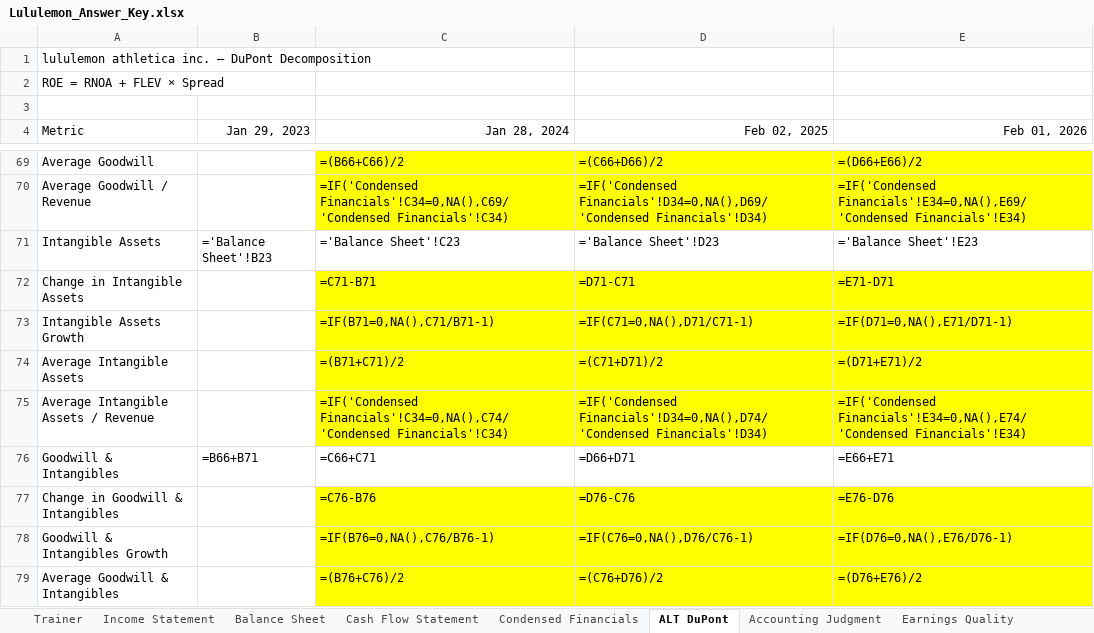
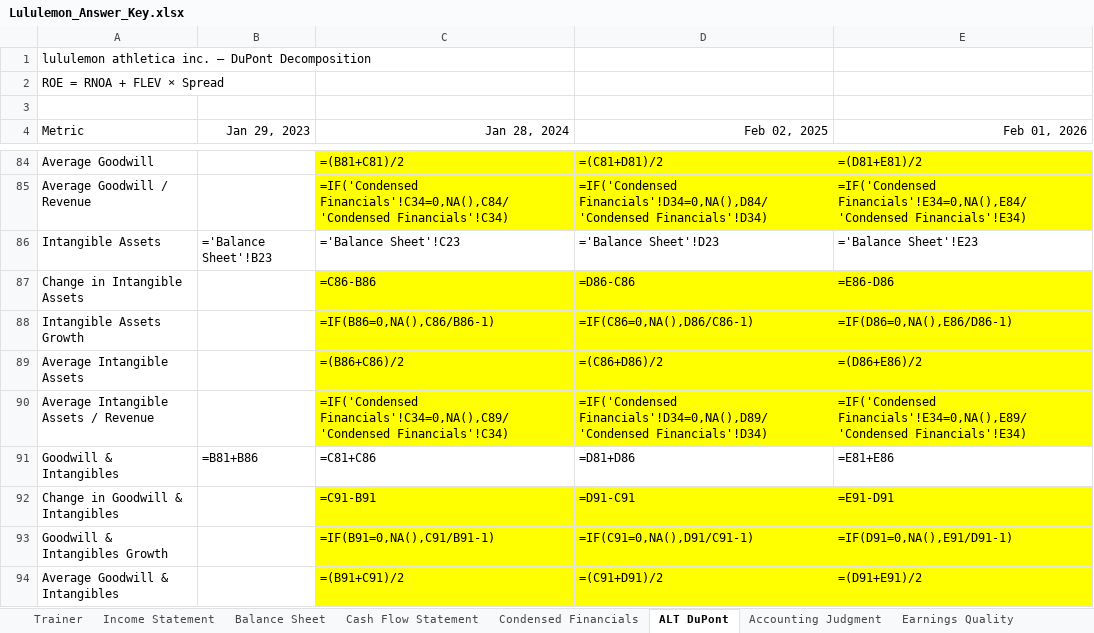
Before and after one commit to MrMittenCrab/bav_trainer, an Excel workbook: release/lululemon/Lululemon_Answer_Key.xlsx, sheet ALT DuPont, drawn as a sheet; only a part is shown, gaps mark what is left out; values as stored, in another font and other column widths than the file's, no borders; formulas without a stored value are shown as written; addresses are those after the commit; the diff covers the shown part only; the diff names each change by its address in the sheet, - before the commit and + after, or states it on an @@ line.

```diff
--- a/release/lululemon/Lululemon_Answer_Key.xlsx (sheet ALT DuPont)
+++ b/release/lululemon/Lululemon_Answer_Key.xlsx (sheet ALT DuPont)
-C84 (Jan 28, 2024): =(B66+C66)/2
+C84 (Jan 28, 2024): =(B81+C81)/2
-D84 (Feb 02, 2025): =(C66+D66)/2
+D84 (Feb 02, 2025): =(C81+D81)/2
-E84 (Feb 01, 2026): =(D66+E66)/2
+E84 (Feb 01, 2026): =(D81+E81)/2
-C85 (Jan 28, 2024): =IF('Condensed Financials'!C34=0,NA(),C69/'Condensed Financials'!C34)
+C85 (Jan 28, 2024): =IF('Condensed Financials'!C34=0,NA(),C84/'Condensed Financials'!C34)
-D85 (Feb 02, 2025): =IF('Condensed Financials'!D34=0,NA(),D69/'Condensed Financials'!D34)
+D85 (Feb 02, 2025): =IF('Condensed Financials'!D34=0,NA(),D84/'Condensed Financials'!D34)
-E85 (Feb 01, 2026): =IF('Condensed Financials'!E34=0,NA(),E69/'Condensed Financials'!E34)
+E85 (Feb 01, 2026): =IF('Condensed Financials'!E34=0,NA(),E84/'Condensed Financials'!E34)
-C87 (Jan 28, 2024): =C71-B71
+C87 (Jan 28, 2024): =C86-B86
-D87 (Feb 02, 2025): =D71-C71
+D87 (Feb 02, 2025): =D86-C86
-E87 (Feb 01, 2026): =E71-D71
+E87 (Feb 01, 2026): =E86-D86
-C88 (Jan 28, 2024): =IF(B71=0,NA(),C71/B71-1)
+C88 (Jan 28, 2024): =IF(B86=0,NA(),C86/B86-1)
-D88 (Feb 02, 2025): =IF(C71=0,NA(),D71/C71-1)
+D88 (Feb 02, 2025): =IF(C86=0,NA(),D86/C86-1)
-E88 (Feb 01, 2026): =IF(D71=0,NA(),E71/D71-1)
+E88 (Feb 01, 2026): =IF(D86=0,NA(),E86/D86-1)
-C89 (Jan 28, 2024): =(B71+C71)/2
+C89 (Jan 28, 2024): =(B86+C86)/2
-D89 (Feb 02, 2025): =(C71+D71)/2
+D89 (Feb 02, 2025): =(C86+D86)/2
-E89 (Feb 01, 2026): =(D71+E71)/2
+E89 (Feb 01, 2026): =(D86+E86)/2
-C90 (Jan 28, 2024): =IF('Condensed Financials'!C34=0,NA(),C74/'Condensed Financials'!C34)
+C90 (Jan 28, 2024): =IF('Condensed Financials'!C34=0,NA(),C89/'Condensed Financials'!C34)
-D90 (Feb 02, 2025): =IF('Condensed Financials'!D34=0,NA(),D74/'Condensed Financials'!D34)
+D90 (Feb 02, 2025): =IF('Condensed Financials'!D34=0,NA(),D89/'Condensed Financials'!D34)
-E90 (Feb 01, 2026): =IF('Condensed Financials'!E34=0,NA(),E74/'Condensed Financials'!E34)
+E90 (Feb 01, 2026): =IF('Condensed Financials'!E34=0,NA(),E89/'Condensed Financials'!E34)
-B91 (Jan 29, 2023): =B66+B71
+B91 (Jan 29, 2023): =B81+B86
-C91 (Jan 28, 2024): =C66+C71
+C91 (Jan 28, 2024): =C81+C86
-D91 (Feb 02, 2025): =D66+D71
+D91 (Feb 02, 2025): =D81+D86
-E91 (Feb 01, 2026): =E66+E71
+E91 (Feb 01, 2026): =E81+E86
-C92 (Jan 28, 2024): =C76-B76
+C92 (Jan 28, 2024): =C91-B91
-D92 (Feb 02, 2025): =D76-C76
+D92 (Feb 02, 2025): =D91-C91
-E92 (Feb 01, 2026): =E76-D76
+E92 (Feb 01, 2026): =E91-D91
-C93 (Jan 28, 2024): =IF(B76=0,NA(),C76/B76-1)
+C93 (Jan 28, 2024): =IF(B91=0,NA(),C91/B91-1)
-D93 (Feb 02, 2025): =IF(C76=0,NA(),D76/C76-1)
+D93 (Feb 02, 2025): =IF(C91=0,NA(),D91/C91-1)
-E93 (Feb 01, 2026): =IF(D76=0,NA(),E76/D76-1)
+E93 (Feb 01, 2026): =IF(D91=0,NA(),E91/D91-1)
-C94 (Jan 28, 2024): =(B76+C76)/2
+C94 (Jan 28, 2024): =(B91+C91)/2
-D94 (Feb 02, 2025): =(C76+D76)/2
+D94 (Feb 02, 2025): =(C91+D91)/2
-E94 (Feb 01, 2026): =(D76+E76)/2
+E94 (Feb 01, 2026): =(D91+E91)/2
```
Also changed, not shown: 15 added rows and 17 edited cells elsewhere in this sheet, sheet Trainer, release/fast_retailing/FastRetailing_Answer_Key.xlsx, release/fast_retailing/FastRetailing_Trainer.xlsx, 13 other files.
